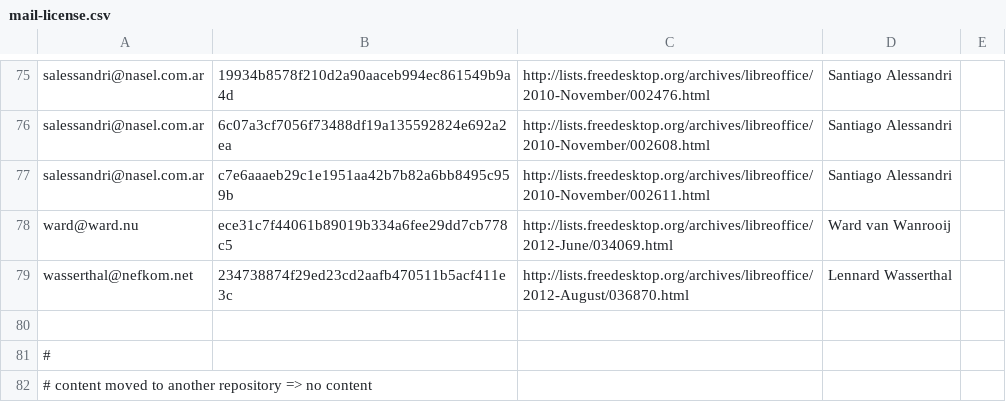
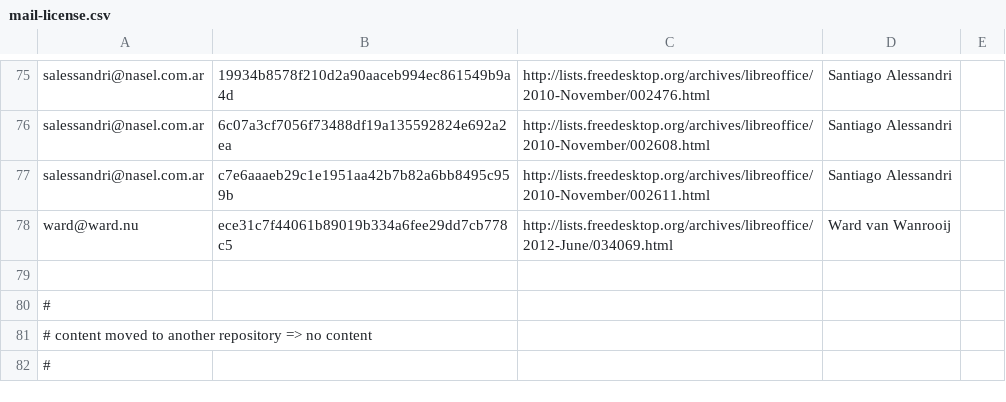
Before and after one commit to freedesktop/libreoffice-gitdm-config, a CSV file: mail-license.csv, drawn as a sheet; only a part is shown, gaps mark what is left out; the shorter side is filled out with more unchanged rows.

```diff
--- a/mail-license.csv
+++ b/mail-license.csv
@@ -78,3 +78,2 @@ salessandri@nasel.com.ar,c7e6aaaeb29c1e1951aa42b7b82a6bb8495c959b,http://lists.f
 ward@ward.nu,ece31c7f44061b89019b334a6fee29dd7cb778c5,http://lists.freedesktop.org/archives/libreoffice/2012-June/034069.html,Ward van Wanrooij
-wasserthal@nefkom.net,234738874f29ed23cd2aafb470511b5acf411e3c,http://lists.freedesktop.org/archives/libreoffice/2012-August/036870.html,Lennard Wasserthal
 
```
Also changed, not shown: wiki-license.csv, 2 other files.
